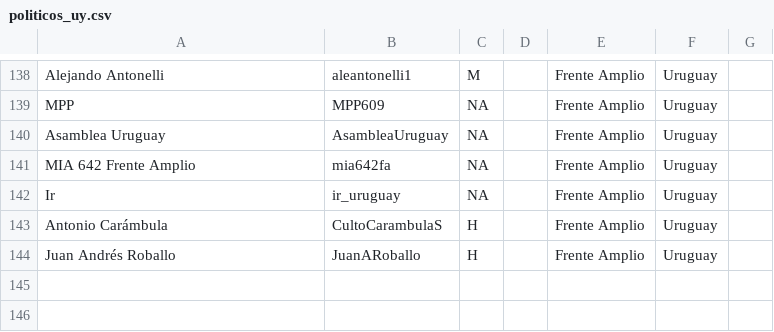
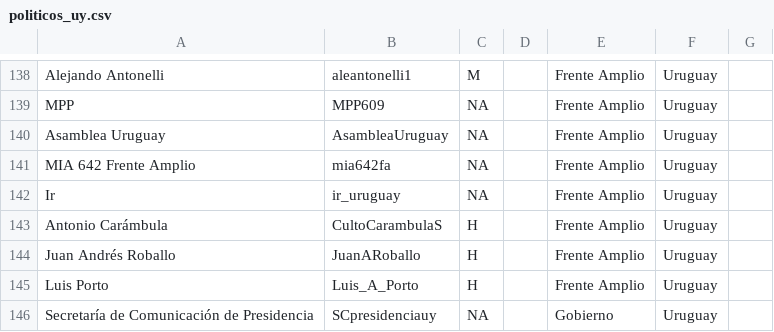
Before and after one commit to propublica/politwoops_sunlight, a CSV file: politicos_uy.csv, drawn as a sheet; only a part is shown, gaps mark what is left out.

Commit message:
Update politicos_uy.csv

```diff
--- a/politicos_uy.csv
+++ b/politicos_uy.csv
@@ -144 +144,3 @@ Antonio Carámbula,CultoCarambulaS,H,,Frente Amplio,Uruguay
 Juan Andrés Roballo,JuanARoballo,H,,Frente Amplio,Uruguay
+Luis Porto,Luis_A_Porto,H,,Frente Amplio,Uruguay
+Secretaría de Comunicación de Presidencia,SCpresidenciauy,NA,,Gobierno,Uruguay
```
